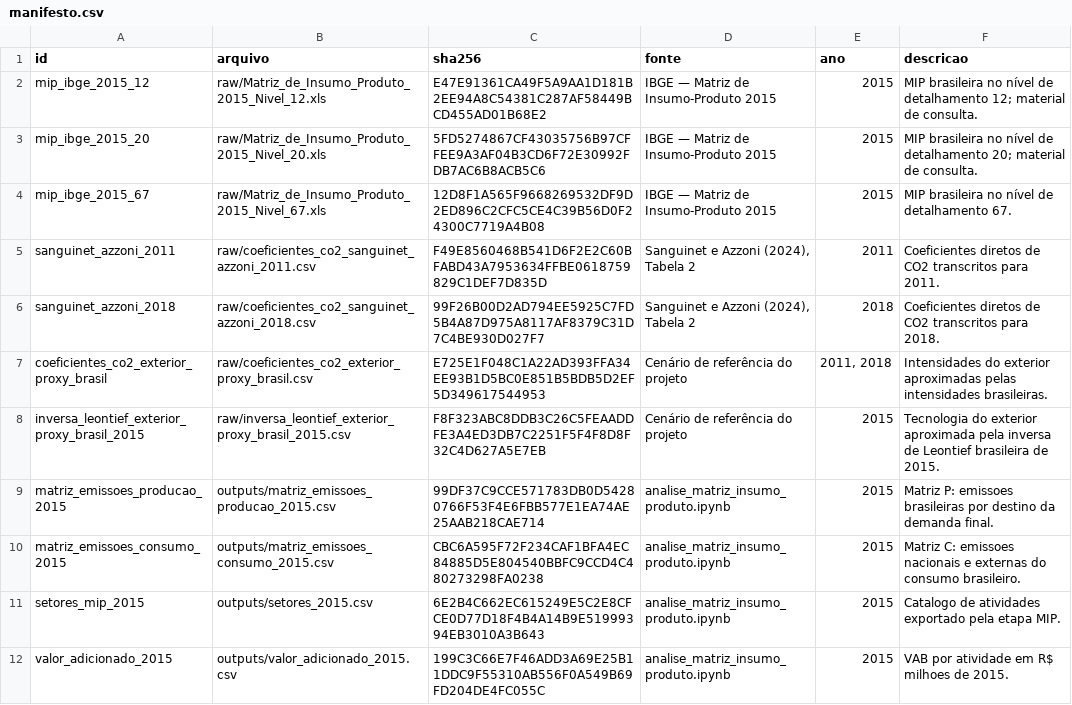
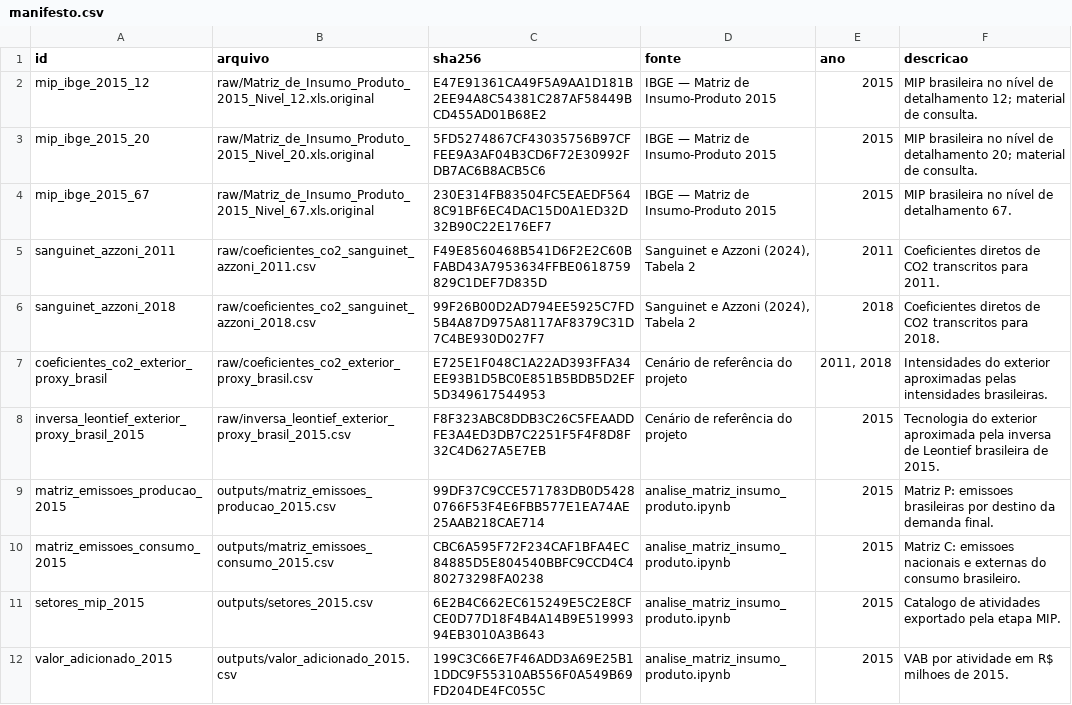
Before and after one commit to G-Cintra/Redes, a CSV file: raw/manifesto.csv, drawn as a sheet.

```diff
--- a/raw/manifesto.csv
+++ b/raw/manifesto.csv
@@ -1,5 +1,5 @@
 id,arquivo,sha256,fonte,ano,descricao
-mip_ibge_2015_12,raw/Matriz_de_Insumo_Produto_2015_Nivel_12.xls,E47E91361CA49F5A9AA1D181B2EE94A8C54381C287AF58449BCD455AD01B68E2,IBGE — Matriz de Insumo-Produto 2015,2015,MIP brasileira no nível de detalhamento 12; material de consulta.
-mip_ibge_2015_20,raw/Matriz_de_Insumo_Produto_2015_Nivel_20.xls,5FD5274867CF43035756B97CFFEE9A3AF04B3CD6F72E30992FDB7AC6B8ACB5C6,IBGE — Matriz de Insumo-Produto 2015,2015,MIP brasileira no nível de detalhamento 20; material de consulta.
-mip_ibge_2015_67,raw/Matriz_de_Insumo_Produto_2015_Nivel_67.xls,12D8F1A565F9668269532DF9D2ED896C2CFC5CE4C39B56D0F24300C7719A4B08,IBGE — Matriz de Insumo-Produto 2015,2015,MIP brasileira no nível de detalhamento 67.
+mip_ibge_2015_12,raw/Matriz_de_Insumo_Produto_2015_Nivel_12.xls.original,E47E91361CA49F5A9AA1D181B2EE94A8C54381C287AF58449BCD455AD01B68E2,IBGE — Matriz de Insumo-Produto 2015,2015,MIP brasileira no nível de detalhamento 12; material de consulta.
+mip_ibge_2015_20,raw/Matriz_de_Insumo_Produto_2015_Nivel_20.xls.original,5FD5274867CF43035756B97CFFEE9A3AF04B3CD6F72E30992FDB7AC6B8ACB5C6,IBGE — Matriz de Insumo-Produto 2015,2015,MIP brasileira no nível de detalhamento 20; material de consulta.
+mip_ibge_2015_67,raw/Matriz_de_Insumo_Produto_2015_Nivel_67.xls.original,230E314FB83504FC5EAEDF5648C91BF6EC4DAC15D0A1ED32D32B90C22E176EF7,IBGE — Matriz de Insumo-Produto 2015,2015,MIP brasileira no nível de detalhamento 67.
 sanguinet_azzoni_2011,raw/coeficientes_co2_sanguinet_azzoni_2011.csv,F49E8560468B541D6F2E2C60BFABD43A7953634FFBE0618759829C1DEF7D835D,"Sanguinet e Azzoni (2024), Tabela 2",2011,Coeficientes diretos de CO2 transcritos para 2011.
```
Also changed, not shown: 8 other files.
